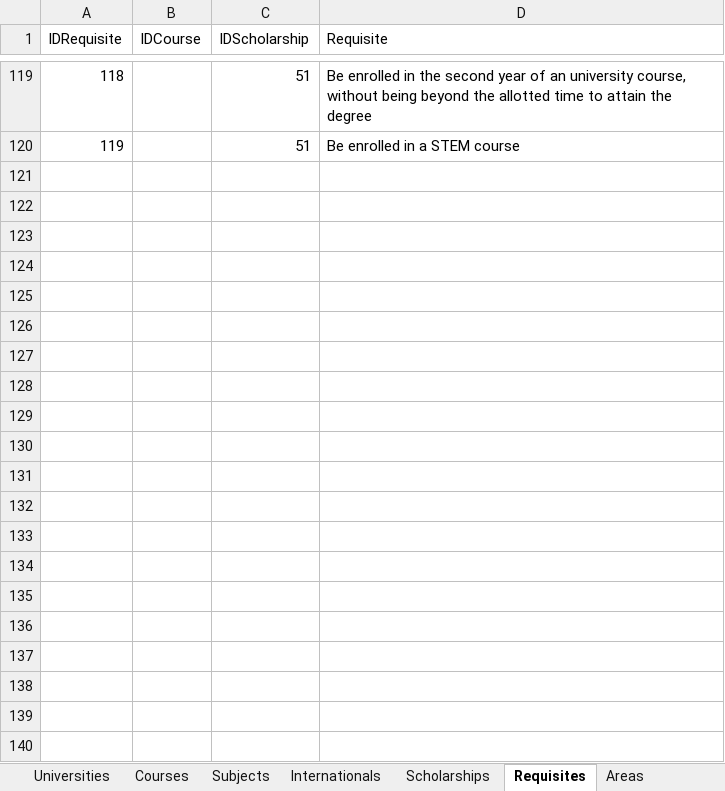
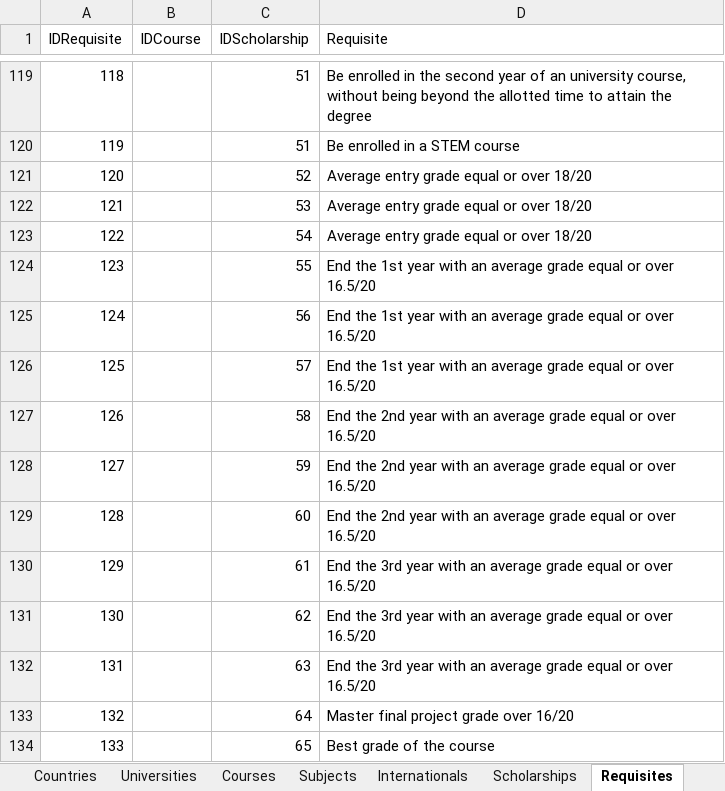
Before and after one commit to OdinMeng/UniMatch, an Excel workbook: UniMatch/data/database/dataset.xlsx, sheet Requisites, drawn as a sheet; only a part is shown, gaps mark what is left out; values as stored, in another font and other column widths than the file's, no borders; the diff names each change by its address in the sheet, - before the commit and + after, or states it on an @@ line.

```diff
--- a/UniMatch/data/database/dataset.xlsx (sheet Requisites)
+++ b/UniMatch/data/database/dataset.xlsx (sheet Requisites)
+row 121: 120 |  | 52 | Average entry grade equal or over 18/20
+row 122: 121 |  | 53 | Average entry grade equal or over 18/20
+row 123: 122 |  | 54 | Average entry grade equal or over 18/20
+row 124: 123 |  | 55 | End the 1st year with an average grade equal or over 16.5/20
+row 125: 124 |  | 56 | End the 1st year with an average grade equal or over 16.5/20
+row 126: 125 |  | 57 | End the 1st year with an average grade equal or over 16.5/20
+row 127: 126 |  | 58 | End the 2nd year with an average grade equal or over 16.5/20
+row 128: 127 |  | 59 | End the 2nd year with an average grade equal or over 16.5/20
+row 129: 128 |  | 60 | End the 2nd year with an average grade equal or over 16.5/20
+row 130: 129 |  | 61 | End the 3rd year with an average grade equal or over 16.5/20
+row 131: 130 |  | 62 | End the 3rd year with an average grade equal or over 16.5/20
+row 132: 131 |  | 63 | End the 3rd year with an average grade equal or over 16.5/20
+row 133: 132 |  | 64 | Master final project grade over 16/20
+row 134: 133 |  | 65 | Best grade of the course
```
Also changed, not shown: sheet Subjects, sheet Internationals, sheet Courses, sheet Scholarships, sheet Universities, sheet Areas, other sheet tabs, UniMatch/data/extracted_data/merged.xlsx, 2 other files.
